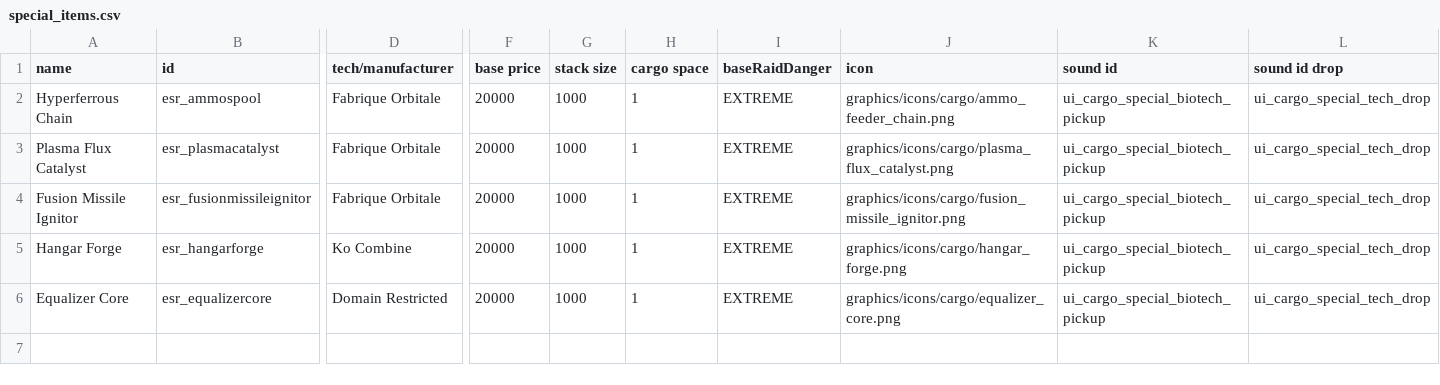
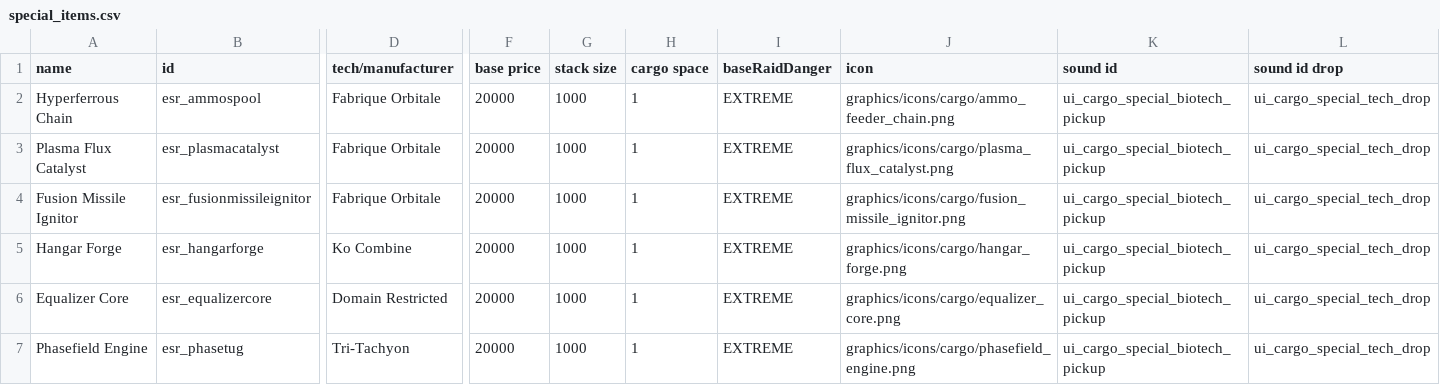
Before and after one commit to Iridescens/ExtraSystemReloaded, a CSV file: data/campaign/special_items.csv, drawn as a sheet; only a part is shown, gaps mark what is left out; rows hold the shown columns only; the diff names each change by its address in the sheet, - before the commit and + after, or states it on an @@ line.

Commit message:
[0.7.8] added tooltip expansion to hullmod and a new augment that defies death. fixes a rare bug with loading upgrade data

```diff
--- a/data/campaign/special_items.csv
+++ b/data/campaign/special_items.csv
+row 7: Phasefield Engine | esr_phasetug | Tri-Tachyon | 20000 | 1000 | 1 | EXTREME | graphics/icons/cargo/phasefield_engine.png | ui_cargo_special_biotech_pickup | ui_cargo_special_tech_drop
```
Also changed, not shown: data/campaign/procgen/drop_groups.csv, data/campaign/rules.csv, 27 other files.
